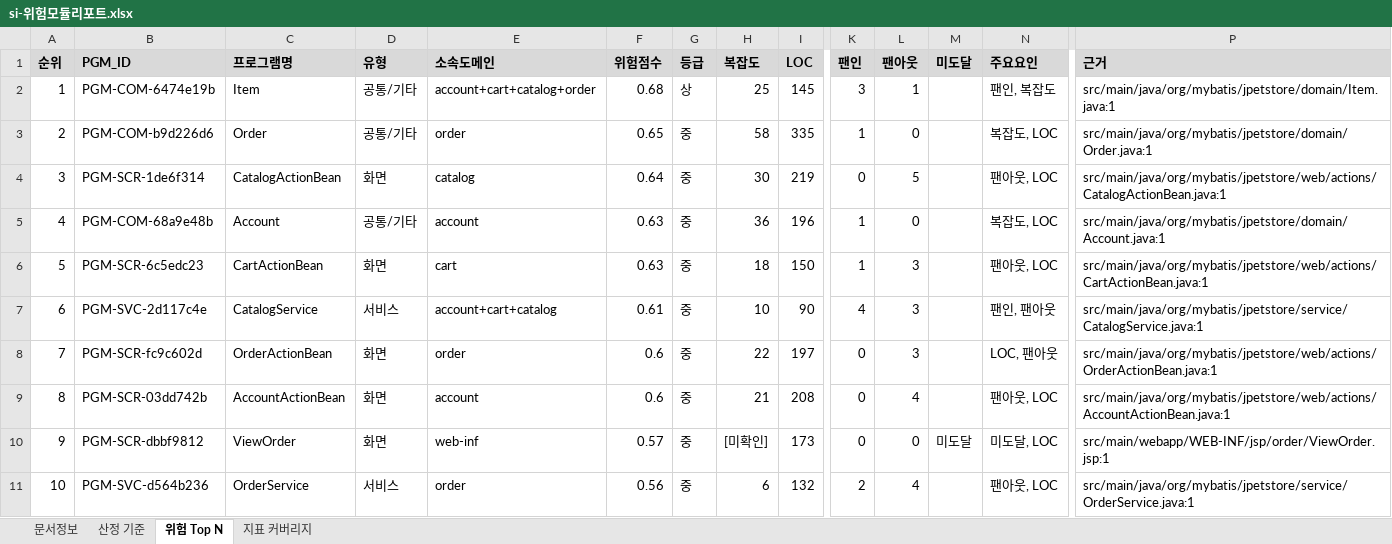
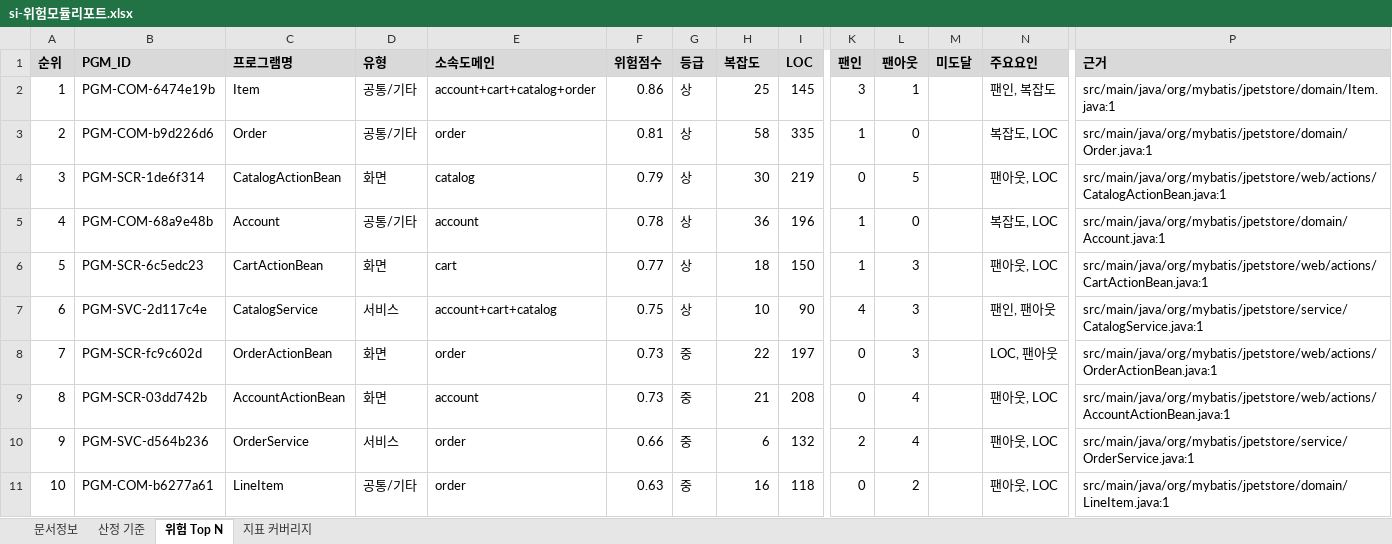
Before and after one commit to figure-team/DS-NAVI, an Excel workbook: examples/jpetstore-6/.understand-anything/doc-output/si-위험모듈리포트.xlsx, sheet 위험 Top N, drawn as a sheet; only a part is shown, gaps mark what is left out; values as stored, in another font and other column widths than the file's, no borders; the diff covers the shown part only; the diff names each change by its address in the sheet, - before the commit and + after, or states it on an @@ line.

```diff
--- a/examples/jpetstore-6/.understand-anything/doc-output/si-위험모듈리포트.xlsx (sheet 위험 Top N)
+++ b/examples/jpetstore-6/.understand-anything/doc-output/si-위험모듈리포트.xlsx (sheet 위험 Top N)
-F2 (위험점수): 0.68
+F2 (위험점수): 0.86
-F3 (위험점수): 0.65
+F3 (위험점수): 0.81
-G3:G7 (등급): 중
+G3:G7 (등급): 상
-F4 (위험점수): 0.64
+F4 (위험점수): 0.79
-F5 (위험점수): 0.63
+F5 (위험점수): 0.78
-F6 (위험점수): 0.63
+F6 (위험점수): 0.77
-F7 (위험점수): 0.61
+F7 (위험점수): 0.75
-F8:F9 (위험점수): 0.6
+F8:F9 (위험점수): 0.73
-B10 (PGM_ID): PGM-SCR-dbbf9812
+B10 (PGM_ID): PGM-SVC-d564b236
-C10 (프로그램명): ViewOrder
+C10 (프로그램명): OrderService
-D10 (유형): 화면
+D10 (유형): 서비스
-E10 (소속도메인): web-inf
+E10 (소속도메인): order
-F10 (위험점수): 0.57
+F10 (위험점수): 0.66
-H10 (복잡도): [미확인]
+H10 (복잡도): 6
-I10 (LOC): 173
+I10 (LOC): 132
-K10 (팬인): 0
+K10 (팬인): 2
-L10 (팬아웃): 0
+L10 (팬아웃): 4
-M10 (미도달): 미도달
+M10 (미도달): (empty)
-N10 (주요요인): 미도달, LOC
+N10 (주요요인): 팬아웃, LOC
-P10 (근거): src/main/webapp/WEB-INF/jsp/order/ViewOrder.jsp:1
+P10 (근거): src/main/java/org/mybatis/jpetstore/service/OrderService.java:1
-B11 (PGM_ID): PGM-SVC-d564b236
+B11 (PGM_ID): PGM-COM-b6277a61
-C11 (프로그램명): OrderService
+C11 (프로그램명): LineItem
-D11 (유형): 서비스
+D11 (유형): 공통/기타
-F11 (위험점수): 0.56
+F11 (위험점수): 0.63
-H11 (복잡도): 6
+H11 (복잡도): 16
-I11 (LOC): 132
+I11 (LOC): 118
-K11 (팬인): 2
+K11 (팬인): 0
-L11 (팬아웃): 4
+L11 (팬아웃): 2
-P11 (근거): src/main/java/org/mybatis/jpetstore/service/OrderService.java:1
+P11 (근거): src/main/java/org/mybatis/jpetstore/domain/LineItem.java:1
```
Also changed, not shown: 117 edited cells elsewhere in this sheet, sheet 지표 커버리지, sheet 산정 기준, 16 other files.
